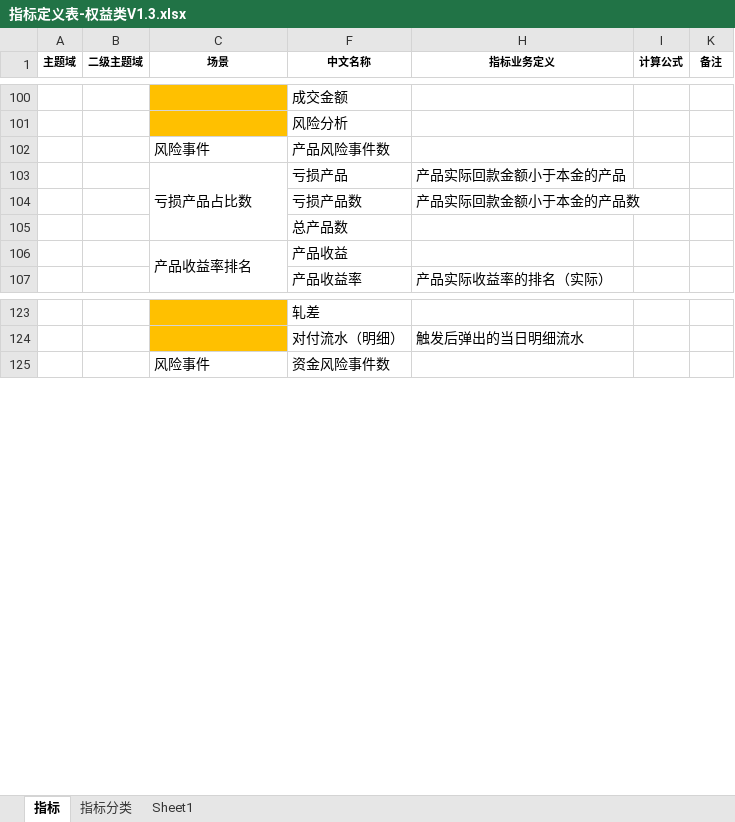
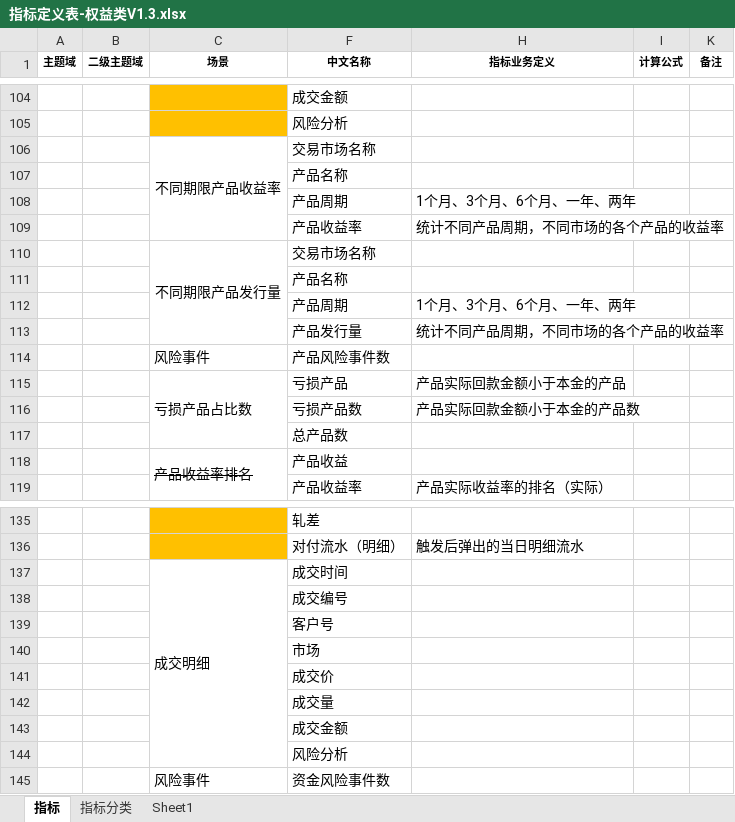
Before and after one commit to vivicai/qss_doc, an Excel workbook: 03.指标管理/权益/指标定义表-权益类V1.3.xlsx, sheet 指标, drawn as a sheet; only a part is shown, gaps mark what is left out; values as stored, in another font and other column widths than the file's, no borders; charts and pictures not drawn; addresses are those after the commit; the diff covers the shown part only; the diff names each change by its address in the sheet, - before the commit and + after, or states it on an @@ line.

```diff
--- a/03.指标管理/权益/指标定义表-权益类V1.3.xlsx (sheet 指标)
+++ b/03.指标管理/权益/指标定义表-权益类V1.3.xlsx (sheet 指标)
+row 106:  |  | 不同期限产品收益率 | 交易市场名称
+row 107:  |  |  | 产品名称
+row 108:  |  |  | 产品周期 | 1个月、3个月、6个月、一年、两年
+row 109:  |  |  | 产品收益率 | 统计不同产品周期，不同市场的各个产品的收益率
+row 110:  |  | 不同期限产品发行量 | 交易市场名称
+row 111:  |  |  | 产品名称
+row 112:  |  |  | 产品周期 | 1个月、3个月、6个月、一年、两年
+row 113:  |  |  | 产品发行量 | 统计不同产品周期，不同市场的各个产品的收益率
-C118 strikethrough: off
+C118 strikethrough: on
+row 137:  |  | 成交明细 | 成交时间
+row 138:  |  |  | 成交编号
+row 139:  |  |  | 客户号
+row 140:  |  |  | 市场
+row 141:  |  |  | 成交价
+row 142:  |  |  | 成交量
+row 143:  |  |  | 成交金额
+row 144:  |  |  | 风险分析
```
Also changed, not shown: 4 added rows, 4 hidden or unhidden rows and cell formats elsewhere in this sheet, charts or pictures, 03.指标管理/大宗/指标定义表V2.1.2.xlsx, 1 other file.
